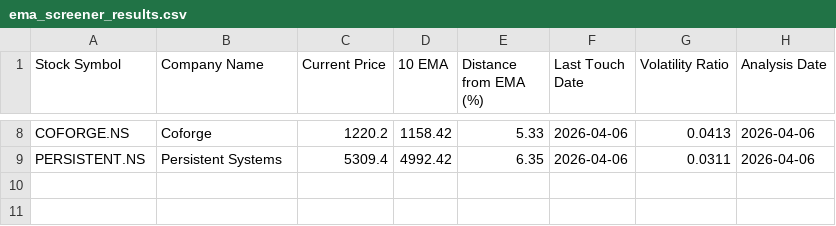
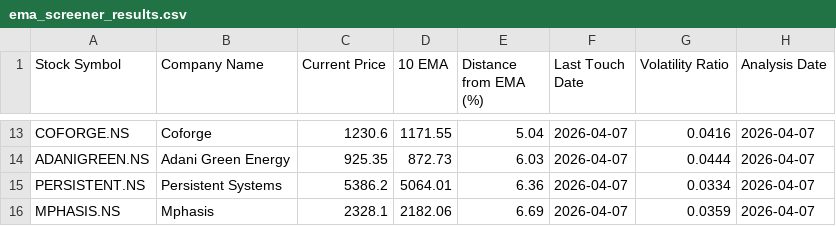
Before and after one commit to ashishbhagat2/ema-screener, a CSV file: ema_screener_results.csv, drawn as a sheet; only a part is shown, gaps mark what is left out; addresses are those after the commit; the diff covers the shown part only; the diff names each change by its address in the sheet, - before the commit and + after, or states it on an @@ line.

```diff
--- a/ema_screener_results.csv
+++ b/ema_screener_results.csv
-C13 (Current Price): 1220.2
+C13 (Current Price): 1230.6
-D13 (10 EMA): 1158.42
+D13 (10 EMA): 1171.55
-E13 (Distance from EMA (%)): 5.33
+E13 (Distance from EMA (%)): 5.04
-F13 (Last Touch Date): 2026-04-06
+F13 (Last Touch Date): 2026-04-07
-G13 (Volatility Ratio): 0.0413
+G13 (Volatility Ratio): 0.0416
-H13 (Analysis Date): 2026-04-06
+H13 (Analysis Date): 2026-04-07
+row 14: ADANIGREEN.NS | Adani Green Energy | 925.35 | 872.73 | 6.03 | 2026-04-07 | 0.0444 | 2026-04-07
-C15 (Current Price): 5309.4
+C15 (Current Price): 5386.2
-D15 (10 EMA): 4992.42
+D15 (10 EMA): 5064.01
-E15 (Distance from EMA (%)): 6.35
+E15 (Distance from EMA (%)): 6.36
-F15 (Last Touch Date): 2026-04-06
+F15 (Last Touch Date): 2026-04-07
-G15 (Volatility Ratio): 0.0311
+G15 (Volatility Ratio): 0.0334
-H15 (Analysis Date): 2026-04-06
+H15 (Analysis Date): 2026-04-07
+row 16: MPHASIS.NS | Mphasis | 2328.1 | 2182.06 | 6.69 | 2026-04-07 | 0.0359 | 2026-04-07
```
Also changed, not shown: 8 added rows, 3 removed rows and 18 edited cells elsewhere in this file, debug_analysis.csv.
